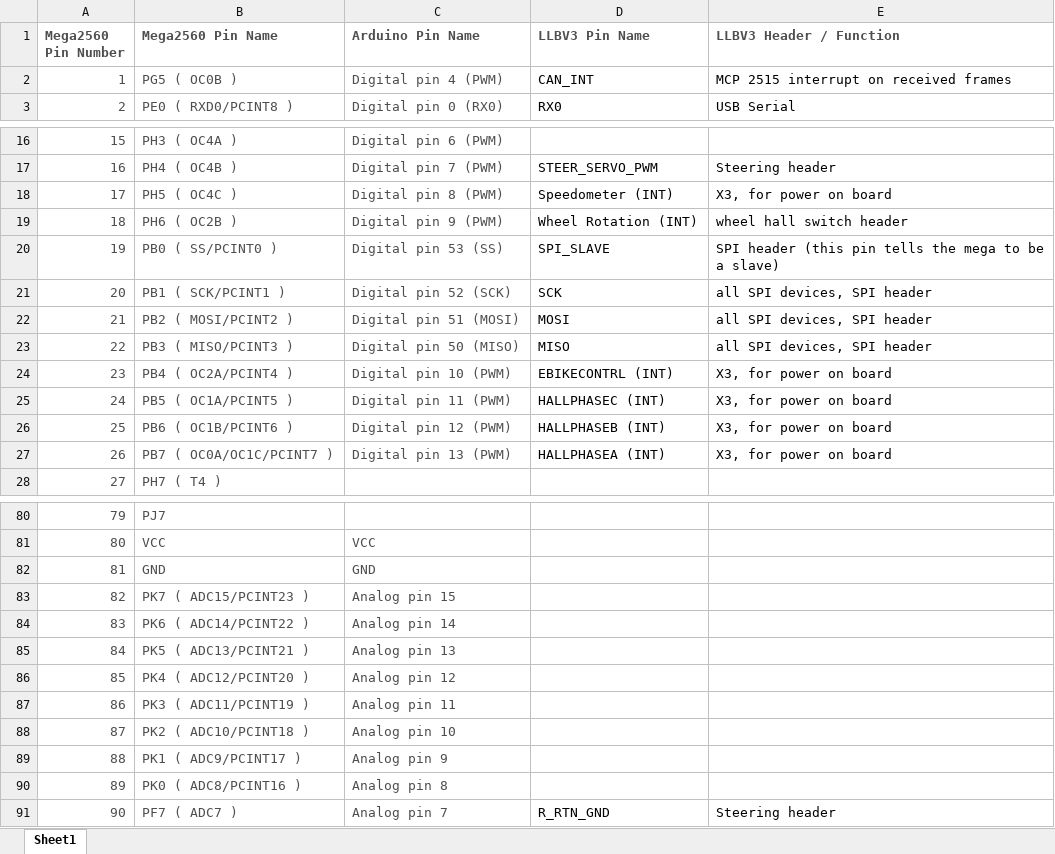
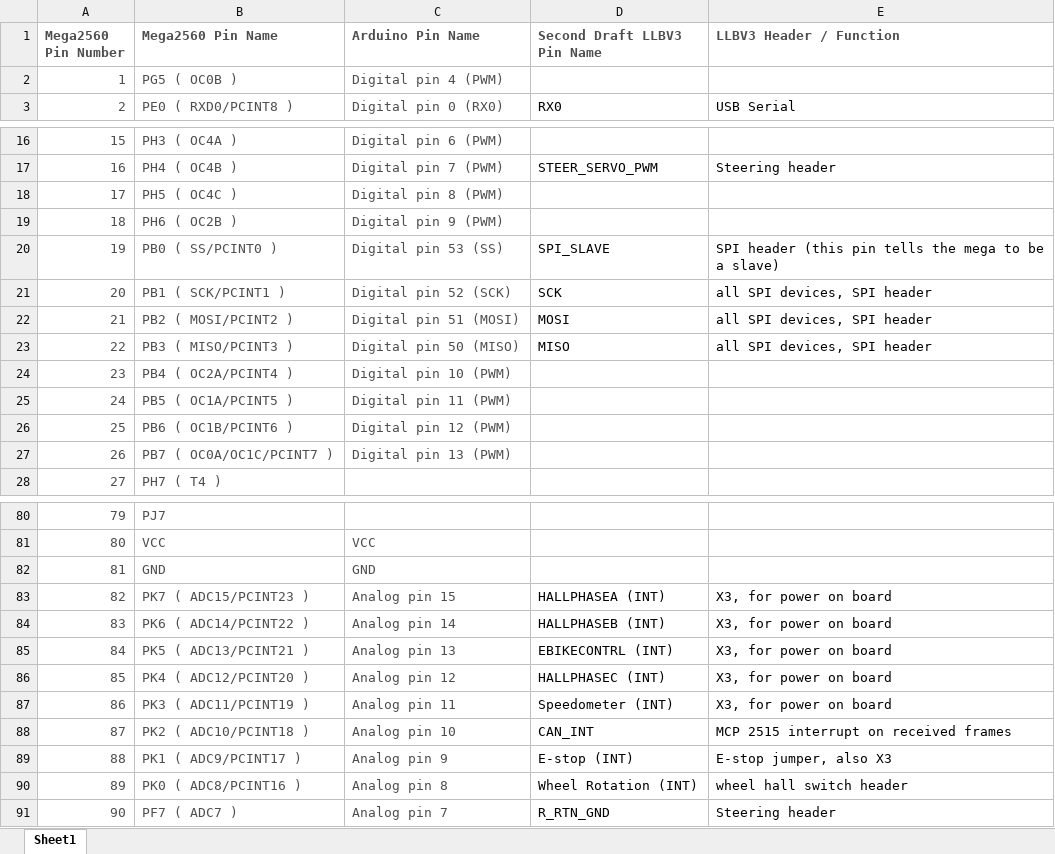
Before and after one commit to lowlevel-capstone/elcano, an Excel workbook: Electronics/Low Level v3/Pin Mapping.xlsx, sheet Sheet1, drawn as a sheet; only a part is shown, gaps mark what is left out; values as stored, in another font and other column widths than the file's, no borders; conditional formats not drawn; the diff covers the shown part only; the diff names each change by its address in the sheet, - before the commit and + after, or states it on an @@ line.

Commit message:
corrected PCINT pin mapping
moved pretty much every interrupt pin to A8-A15, which had the secondary benefit of greatly reducing their trace length.

```diff
--- a/Electronics/Low Level v3/Pin Mapping.xlsx (sheet Sheet1)
+++ b/Electronics/Low Level v3/Pin Mapping.xlsx (sheet Sheet1)
-D1: LLBV3 Pin Name
+D1: Second Draft LLBV3 Pin Name
-D2 (Second Draft LLBV3 Pin Name): CAN_INT
+D2 (Second Draft LLBV3 Pin Name): (empty)
-E2 (LLBV3 Header / Function): MCP 2515 interrupt on received frames
+E2 (LLBV3 Header / Function): (empty)
-D18 (Second Draft LLBV3 Pin Name): Speedometer (INT)
+D18 (Second Draft LLBV3 Pin Name): (empty)
-E18 (LLBV3 Header / Function): X3, for power on board
+E18 (LLBV3 Header / Function): (empty)
-D19 (Second Draft LLBV3 Pin Name): Wheel Rotation (INT)
+D19 (Second Draft LLBV3 Pin Name): (empty)
-E19 (LLBV3 Header / Function): wheel hall switch header
+E19 (LLBV3 Header / Function): (empty)
-D24 (Second Draft LLBV3 Pin Name): EBIKECONTRL (INT)
+D24 (Second Draft LLBV3 Pin Name): (empty)
-E24:E27 (LLBV3 Header / Function): X3, for power on board
+E24:E27 (LLBV3 Header / Function): (empty)
-D25 (Second Draft LLBV3 Pin Name): HALLPHASEC (INT)
+D25 (Second Draft LLBV3 Pin Name): (empty)
-D26 (Second Draft LLBV3 Pin Name): HALLPHASEB (INT)
+D26 (Second Draft LLBV3 Pin Name): (empty)
-D27 (Second Draft LLBV3 Pin Name): HALLPHASEA (INT)
+D27 (Second Draft LLBV3 Pin Name): (empty)
-D83 (Second Draft LLBV3 Pin Name): (empty)
+D83 (Second Draft LLBV3 Pin Name): HALLPHASEA (INT)
-E83:E87 (LLBV3 Header / Function): (empty)
+E83:E87 (LLBV3 Header / Function): X3, for power on board
-D84 (Second Draft LLBV3 Pin Name): (empty)
+D84 (Second Draft LLBV3 Pin Name): HALLPHASEB (INT)
-D85 (Second Draft LLBV3 Pin Name): (empty)
+D85 (Second Draft LLBV3 Pin Name): EBIKECONTRL (INT)
-D86 (Second Draft LLBV3 Pin Name): (empty)
+D86 (Second Draft LLBV3 Pin Name): HALLPHASEC (INT)
-D87 (Second Draft LLBV3 Pin Name): (empty)
+D87 (Second Draft LLBV3 Pin Name): Speedometer (INT)
-D88 (Second Draft LLBV3 Pin Name): (empty)
+D88 (Second Draft LLBV3 Pin Name): CAN_INT
-E88 (LLBV3 Header / Function): (empty)
+E88 (LLBV3 Header / Function): MCP 2515 interrupt on received frames
-D89 (Second Draft LLBV3 Pin Name): (empty)
+D89 (Second Draft LLBV3 Pin Name): E-stop (INT)
-E89 (LLBV3 Header / Function): (empty)
+E89 (LLBV3 Header / Function): E-stop jumper, also X3
-D90 (Second Draft LLBV3 Pin Name): (empty)
+D90 (Second Draft LLBV3 Pin Name): Wheel Rotation (INT)
-E90 (LLBV3 Header / Function): (empty)
+E90 (LLBV3 Header / Function): wheel hall switch header
```
Also changed, not shown: 2 edited cells elsewhere in this sheet, 2 other files.
